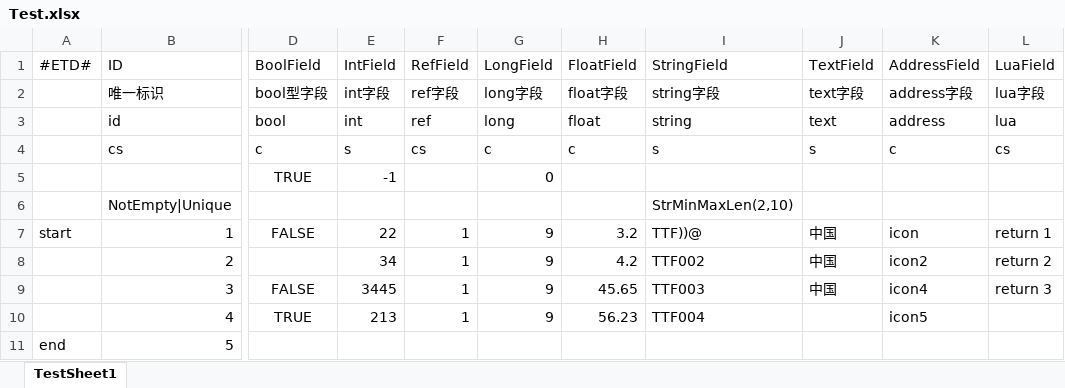
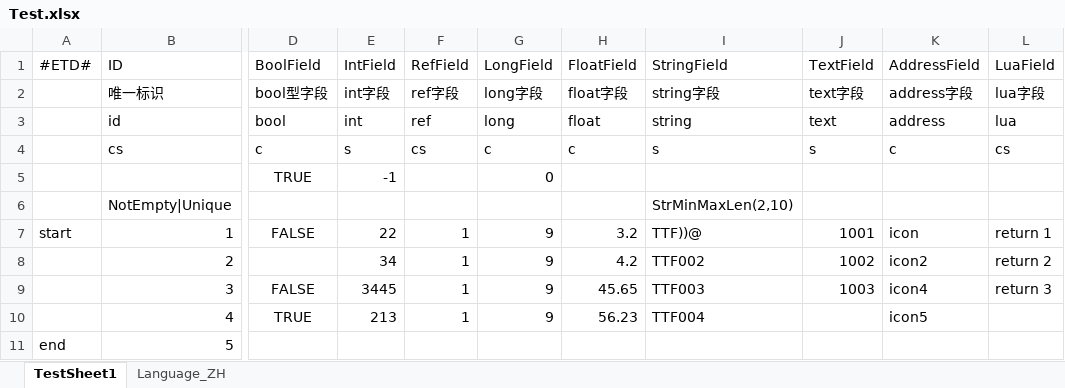
Before and after one commit to liyubin724/DotLuaGameProject, an Excel workbook: GameTools/Config/Test.xlsx, sheet TestSheet1, drawn as a sheet; only a part is shown, gaps mark what is left out; values as stored, in another font and other column widths than the file's, no borders; the diff names each change by its address in the sheet, - before the commit and + after, or states it on an @@ line.

```diff
--- a/GameTools/Config/Test.xlsx (sheet TestSheet1)
+++ b/GameTools/Config/Test.xlsx (sheet TestSheet1)
+sheet tab: Language_ZH
-J7 (TextField): 中国
+J7 (TextField): 1001
-J8 (TextField): 中国
+J8 (TextField): 1002
-J9 (TextField): 中国
+J9 (TextField): 1003
```
Also changed, not shown: 7 other files.
